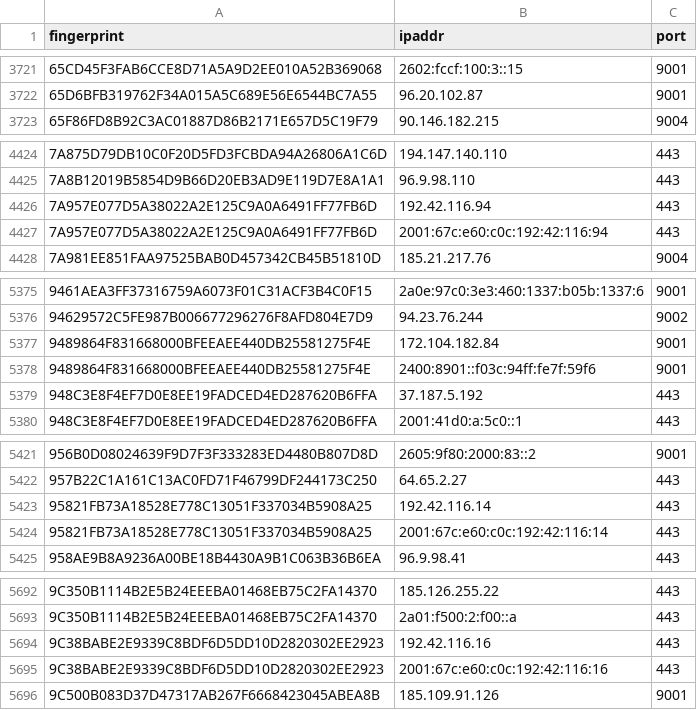
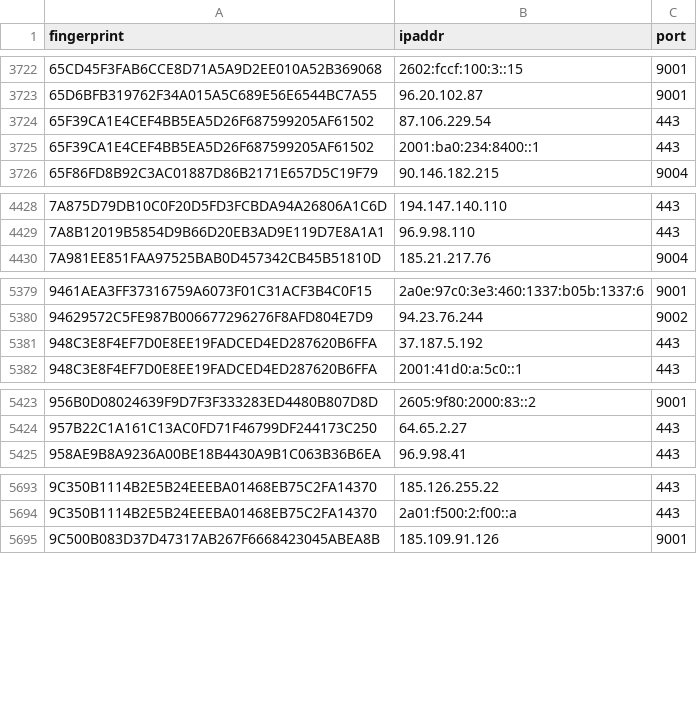
Before and after one commit to ling0x/tor-nodes, a CSV file: latest.guards.csv, drawn as a sheet; only a part is shown, gaps mark what is left out; the diff covers the shown part only.

```diff
--- a/latest.guards.csv
+++ b/latest.guards.csv
@@ -3722,2 +3723,4 @@ fingerprint,ipaddr,port
 65D6BFB319762F34A015A5C689E56E6544BC7A55,96.20.102.87,9001
+65F39CA1E4CEF4BB5EA5D26F687599205AF61502,87.106.229.54,443
+65F39CA1E4CEF4BB5EA5D26F687599205AF61502,2001:ba0:234:8400::1,443
 65F86FD8B92C3AC01887D86B2171E657D5C19F79,90.146.182.215,9004
@@ -4425,4 +4429,2 @@ fingerprint,ipaddr,port
 7A8B12019B5854D9B66D20EB3AD9E119D7E8A1A1,96.9.98.110,443
-7A957E077D5A38022A2E125C9A0A6491FF77FB6D,192.42.116.94,443
-7A957E077D5A38022A2E125C9A0A6491FF77FB6D,2001:67c:e60:c0c:192:42:116:94,443
 7A981EE851FAA97525BAB0D457342CB45B51810D,185.21.217.76,9004
@@ -5376,4 +5380,2 @@ fingerprint,ipaddr,port
 94629572C5FE987B006677296276F8AFD804E7D9,94.23.76.244,9002
-9489864F831668000BFEEAEE440DB25581275F4E,172.104.182.84,9001
-9489864F831668000BFEEAEE440DB25581275F4E,2400:8901::f03c:94ff:fe7f:59f6,9001
 948C3E8F4EF7D0E8EE19FADCED4ED287620B6FFA,37.187.5.192,443
@@ -5422,4 +5424,2 @@ fingerprint,ipaddr,port
 957B22C1A161C13AC0FD71F46799DF244173C250,64.65.2.27,443
-95821FB73A18528E778C13051F337034B5908A25,192.42.116.14,443
-95821FB73A18528E778C13051F337034B5908A25,2001:67c:e60:c0c:192:42:116:14,443
 958AE9B8A9236A00BE18B4430A9B1C063B36B6EA,96.9.98.41,443
@@ -5693,4 +5694,2 @@ fingerprint,ipaddr,port
 9C350B1114B2E5B24EEEBA01468EB75C2FA14370,2a01:f500:2:f00::a,443
-9C38BABE2E9339C8BDF6D5DD10D2820302EE2923,192.42.116.16,443
-9C38BABE2E9339C8BDF6D5DD10D2820302EE2923,2001:67c:e60:c0c:192:42:116:16,443
 9C500B083D37D47317AB267F6668423045ABEA8B,185.109.91.126,9001
```
Also changed, not shown: 19 added rows and 11 removed rows elsewhere in this file, 2 other files.
